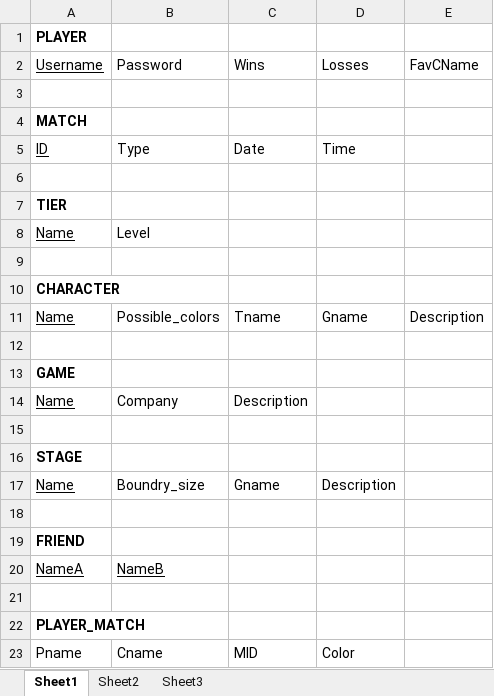
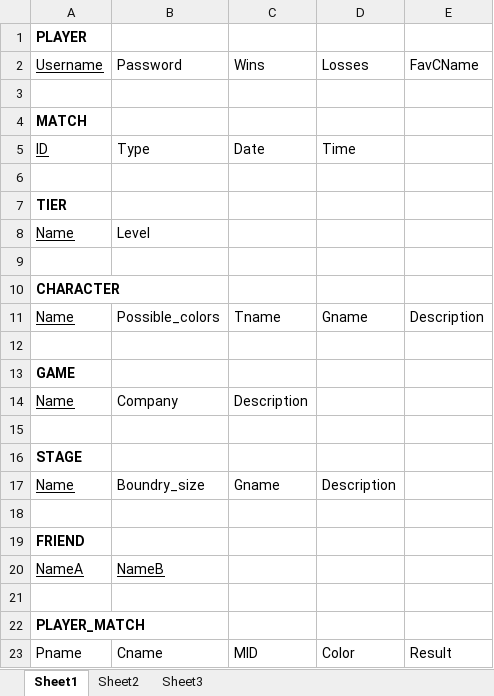
Before and after one commit to krenztr/Super-Smash-Bros-Database, an Excel workbook: Doc/Relational Schema.xlsx, sheet Sheet1, drawn as a sheet; values as stored, in another font and other column widths than the file's, no borders; charts and pictures not drawn; the diff names each change by its address in the sheet, - before the commit and + after, or states it on an @@ line.

Commit message:
Finalized relational schema

```diff
--- a/Doc/Relational Schema.xlsx (sheet Sheet1)
+++ b/Doc/Relational Schema.xlsx (sheet Sheet1)
-E23 (FavCName): (empty)
+E23 (FavCName): Result
```
Also changed, not shown: charts or pictures.
